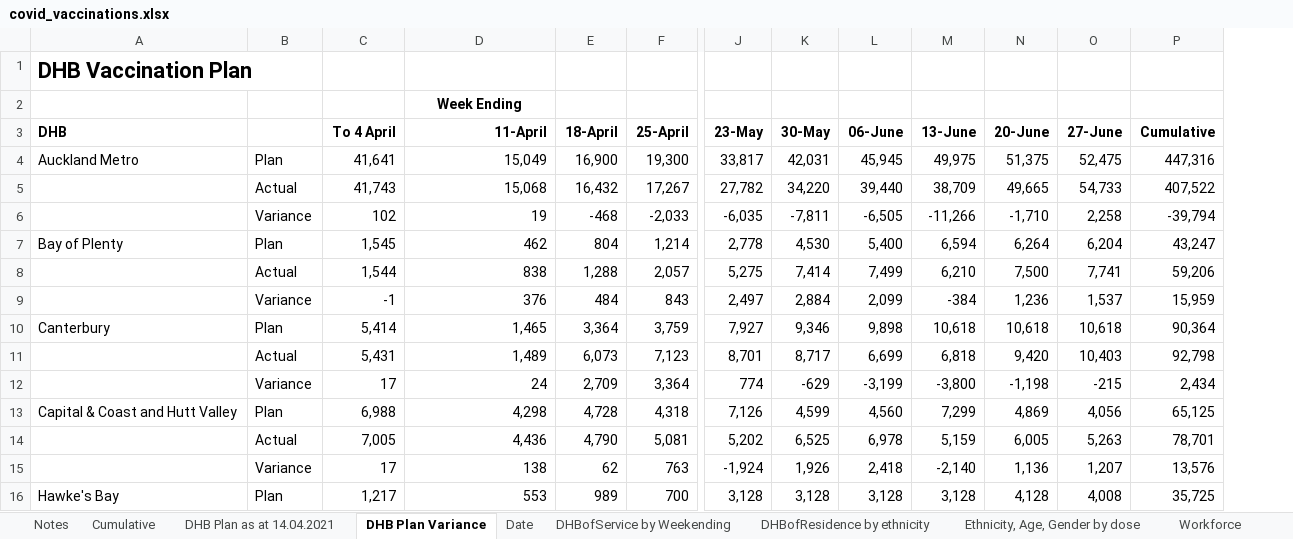
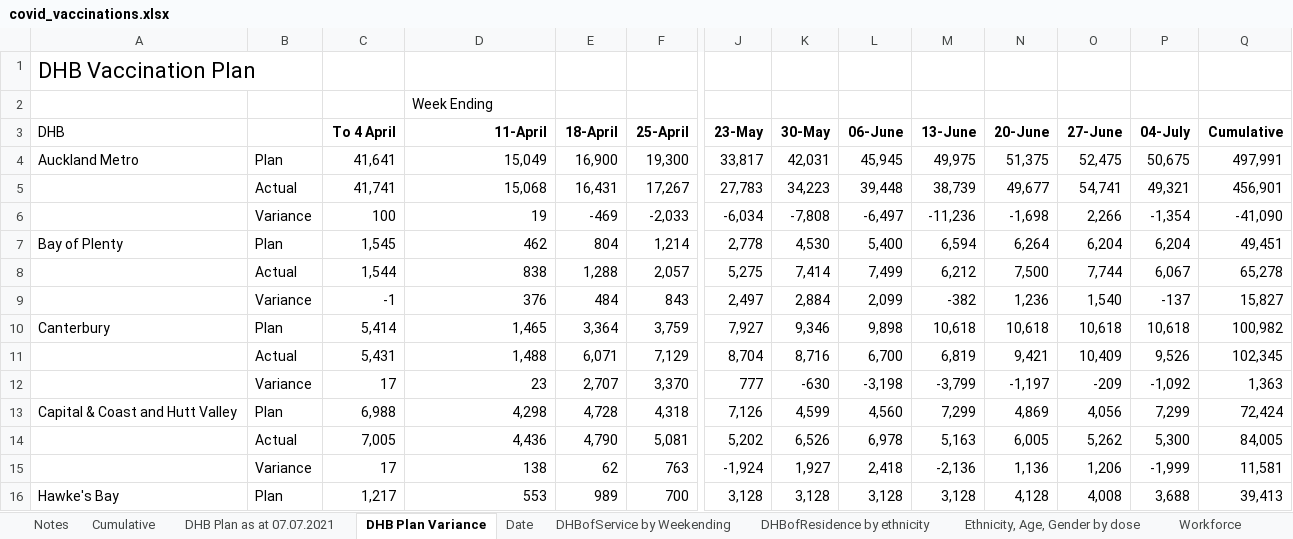
Before and after one commit to Mike-Honey/covid-19-nz-vaccinations, an Excel workbook: covid_vaccinations.xlsx, sheet DHB Plan Variance, drawn as a sheet; only a part is shown, gaps mark what is left out; values as stored, in another font and other column widths than the file's, no borders; removed rows and columns are numbered as before the commit, all else as after; rows hold the shown columns only; the diff covers the shown part only; the diff names each change by its address in the sheet, - before the commit and + after, or states it on an @@ line.

```diff
--- a/covid_vaccinations.xlsx (sheet DHB Plan Variance)
+++ b/covid_vaccinations.xlsx (sheet DHB Plan Variance)
-sheet tab: DHB Plan as at 14.04.2021
+sheet tab: DHB Plan as at 07.07.2021
+column P (04-July), row 4: 50,675; rows 7-10: 6,204 | 6,067 | -137 | 10,618; rows 13-16: 7,299 | 5,300 | -1,999 | 3,688
-A1 bold: on
+A1 bold: off
@@ D2 bold: on → off, alignment: center → left @@
-A3 bold: on
+A3 bold: off
-Q4 (Cumulative): 447,316
+Q4 (Cumulative): 497,991
-row 5:  | Actual | 41,743 | 15,068 | 16,432 | 17,267 | 27,782 | 34,220 | 39,440 | 38,709 | 49,665 | 54,733 | 407,522
-row 6:  | Variance | 102 | 19 | -468 | -2,033 | -6,035 | -7,811 | -6,505 | -11,266 | -1,710 | 2,258 | -39,794
+row 5:  | Actual | 41,741 | 15,068 | 16,431 | 17,267 | 27,783 | 34,223 | 39,448 | 38,739 | 49,677 | 54,741 | 49,321 | 456,901
+row 6:  | Variance | 100 | 19 | -469 | -2,033 | -6,034 | -7,808 | -6,497 | -11,236 | -1,698 | 2,266 | -1,354 | -41,090
-Q7 (Cumulative): 43,247
+Q7 (Cumulative): 49,451
-M8 (13-June): 6,210
+M8 (13-June): 6,212
-O8 (27-June): 7,741
+O8 (27-June): 7,744
-Q8 (Cumulative): 59,206
+Q8 (Cumulative): 65,278
-M9 (13-June): -384
+M9 (13-June): -382
-O9 (27-June): 1,537
+O9 (27-June): 1,540
-Q9 (Cumulative): 15,959
+Q9 (Cumulative): 15,827
-Q10 (Cumulative): 90,364
+Q10 (Cumulative): 100,982
-row 11:  | Actual | 5,431 | 1,489 | 6,073 | 7,123 | 8,701 | 8,717 | 6,699 | 6,818 | 9,420 | 10,403 | 92,798
-row 12:  | Variance | 17 | 24 | 2,709 | 3,364 | 774 | -629 | -3,199 | -3,800 | -1,198 | -215 | 2,434
+row 11:  | Actual | 5,431 | 1,488 | 6,071 | 7,129 | 8,704 | 8,716 | 6,700 | 6,819 | 9,421 | 10,409 | 9,526 | 102,345
+row 12:  | Variance | 17 | 23 | 2,707 | 3,370 | 777 | -630 | -3,198 | -3,799 | -1,197 | -209 | -1,092 | 1,363
-Q13 (Cumulative): 65,125
+Q13 (Cumulative): 72,424
-K14 (30-May): 6,525
+K14 (30-May): 6,526
-M14 (13-June): 5,159
+M14 (13-June): 5,163
-O14 (27-June): 5,263
+O14 (27-June): 5,262
-Q14 (Cumulative): 78,701
+Q14 (Cumulative): 84,005
-K15 (30-May): 1,926
+K15 (30-May): 1,927
-M15 (13-June): -2,140
+M15 (13-June): -2,136
-O15 (27-June): 1,207
+O15 (27-June): 1,206
-Q15 (Cumulative): 13,576
+Q15 (Cumulative): 11,581
-Q16 (Cumulative): 35,725
+Q16 (Cumulative): 39,413
```
Also changed, not shown: 12 added rows, 12 removed rows, 85 edited cells and cell formats elsewhere in this sheet, sheet Group by DHBOfService, sheet DHBofService by Weekending, sheet Ethnicity, Age, Gender by dose, sheet DHBofResidence by ethnicity, sheet Date, sheet Cumulative, 3 more sheets, 2 other files.
